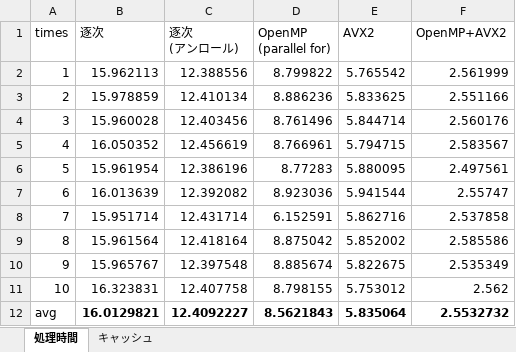
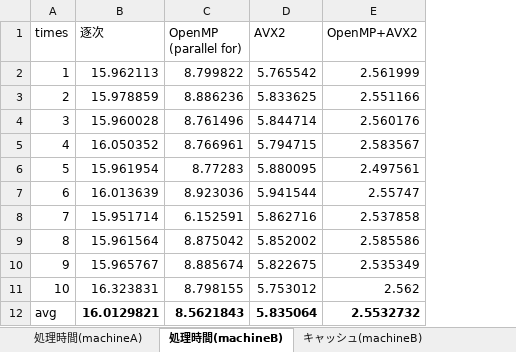
Before and after one commit to DYGV/eval_matrix_process, an Excel workbook: 評価.xlsx, sheet 処理時間(machineB), drawn as a sheet; values as stored, in another font and other column widths than the file's, no borders; charts and pictures not drawn; the diff names each change by its address in the sheet, - before the commit and + after, or states it on an @@ line.

```diff
--- a/評価.xlsx (sheet 処理時間(machineB))
+++ b/評価.xlsx (sheet 処理時間(machineB))
-sheet tab: 処理時間
+sheet tab: 処理時間(machineB)
-sheet tab: キャッシュ
+sheet tab: キャッシュ(machineB)
+sheet tab: 処理時間(machineA)
-column C (逐次 (アンロール)), rows 2-12: 12.388556 | 12.410134 | 12.403456 | 12.456619 | 12.386196 | 12.392082 | 12.431714 | 12.418164 | 12.397548 | 12.407758 | 12.4092227
```
Also changed, not shown: formulas that keep their value, charts or pictures, 20 other files.
